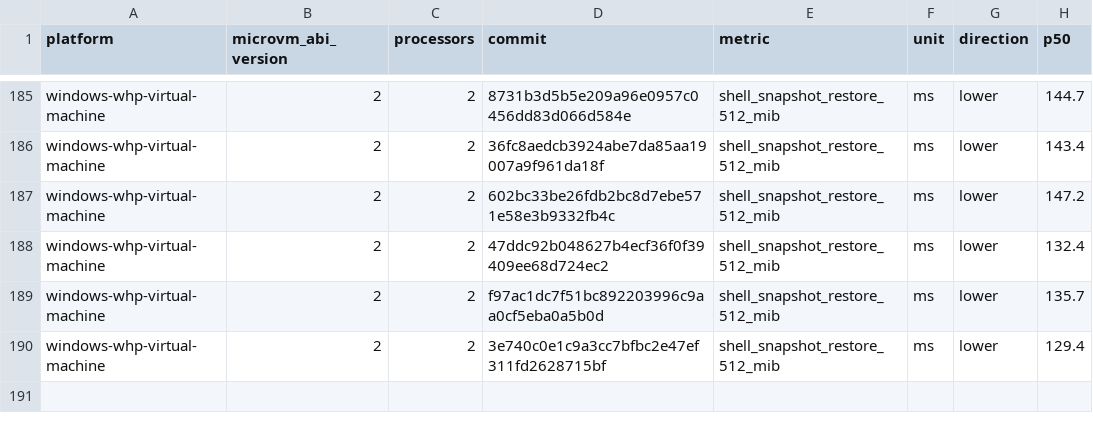
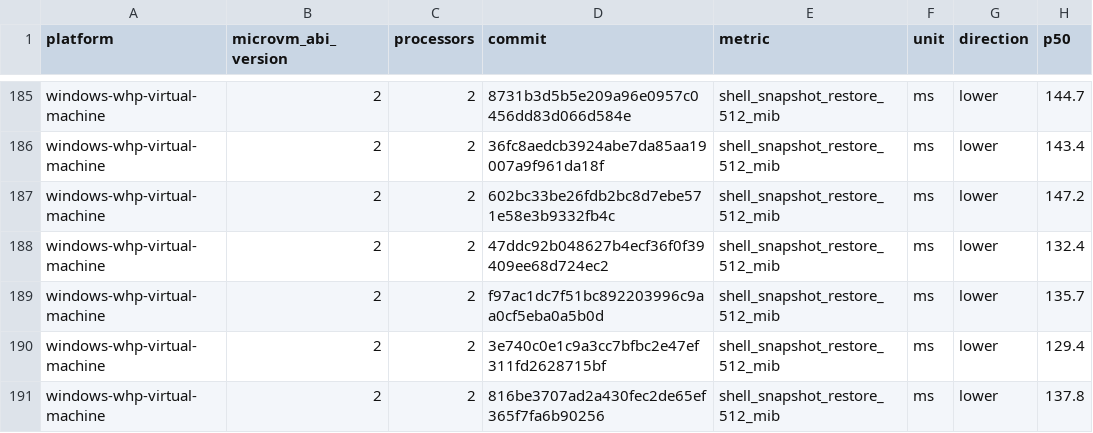
Before and after one commit to 56steve/nvx, a CSV file: data/windows-whp-virtual-machine-microvm-v2-2vcpu.csv, drawn as a sheet; only a part is shown, gaps mark what is left out; the diff names each change by its address in the sheet, - before the commit and + after, or states it on an @@ line.

```diff
--- a/data/windows-whp-virtual-machine-microvm-v2-2vcpu.csv
+++ b/data/windows-whp-virtual-machine-microvm-v2-2vcpu.csv
+row 191: windows-whp-virtual-machine | 2 | 2 | 816be3707ad2a430fec2de65ef365f7fa6b90256 | shell_snapshot_restore_512_mib | ms | lower | 137.8
```
Also changed, not shown: data/linux-kvm-virtual-machine-microvm-v2-1vcpu.csv, data/linux-mshv-virtual-machine-microvm-v2-1vcpu.csv, 9 other files.
